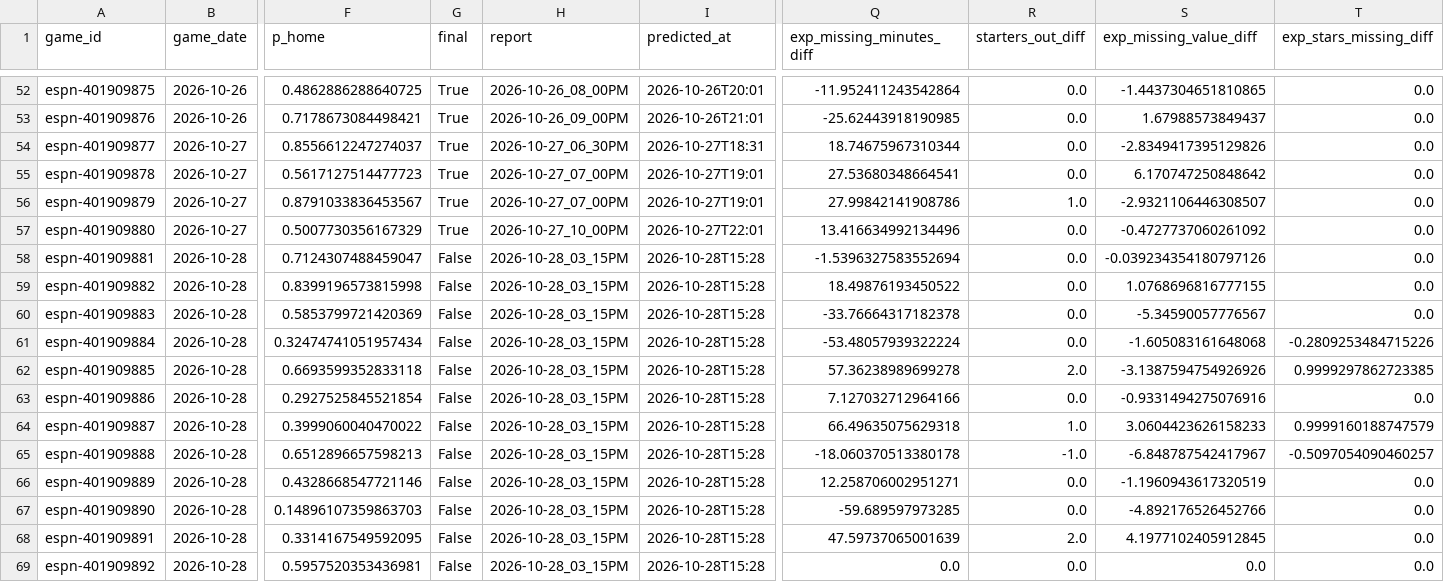
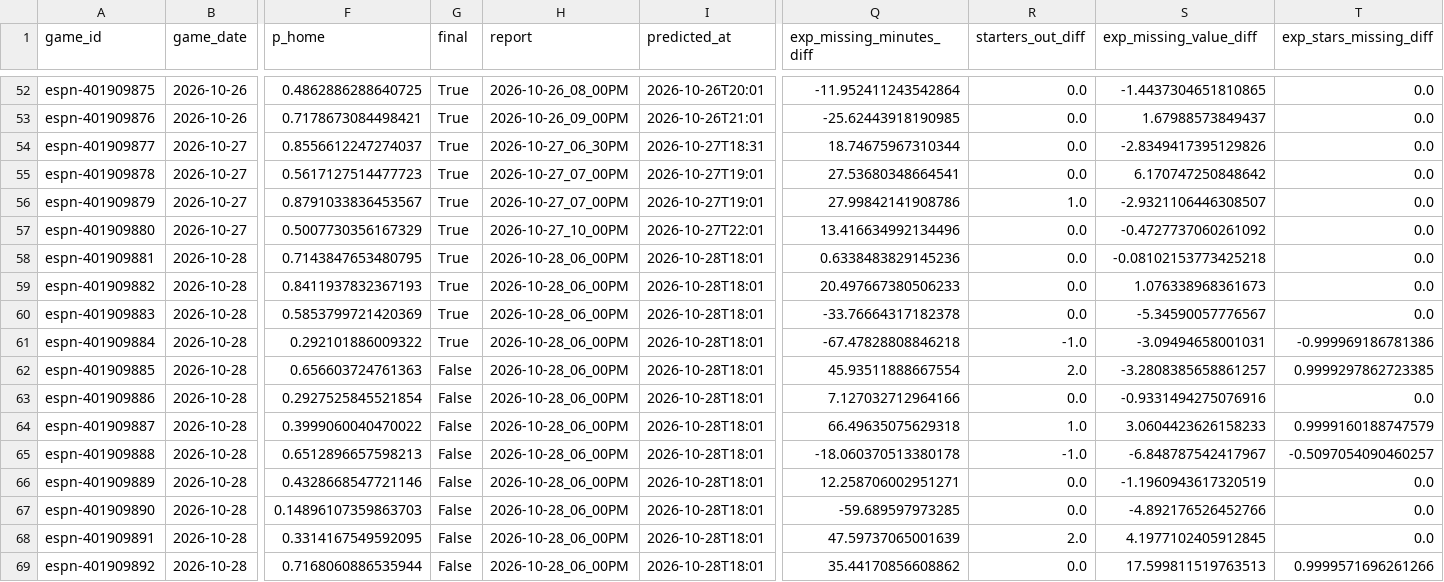
Before and after one commit to z3nsz/nba-prediction, a CSV file: live_state/predictions_2026-27.csv, drawn as a sheet; only a part is shown, gaps mark what is left out; the diff names each change by its address in the sheet, - before the commit and + after, or states it on an @@ line.

```diff
--- a/live_state/predictions_2026-27.csv
+++ b/live_state/predictions_2026-27.csv
-F58 (p_home): 0.7124307488459047
+F58 (p_home): 0.7143847653480795
-G58:G61 (final): False
+G58:G61 (final): True
-H58:H69 (report): 2026-10-28_03_15PM
+H58:H69 (report): 2026-10-28_06_00PM
-I58:I69 (predicted_at): 2026-10-28T15:28
+I58:I69 (predicted_at): 2026-10-28T18:01
-Q58 (exp_missing_minutes_diff): -1.5396327583552694
+Q58 (exp_missing_minutes_diff): 0.6338483829145236
-S58 (exp_missing_value_diff): -0.039234354180797126
+S58 (exp_missing_value_diff): -0.08102153773425218
-F59 (p_home): 0.8399196573815998
+F59 (p_home): 0.8411937832367193
-Q59 (exp_missing_minutes_diff): 18.49876193450522
+Q59 (exp_missing_minutes_diff): 20.497667380506233
-S59 (exp_missing_value_diff): 1.0768696816777155
+S59 (exp_missing_value_diff): 1.076338968361673
-F61 (p_home): 0.32474741051957434
+F61 (p_home): 0.292101886009322
-Q61 (exp_missing_minutes_diff): -53.48057939322224
+Q61 (exp_missing_minutes_diff): -67.47828808846218
-R61 (starters_out_diff): 0.0
+R61 (starters_out_diff): -1.0
-S61 (exp_missing_value_diff): -1.605083161648068
+S61 (exp_missing_value_diff): -3.09494658001031
-T61 (exp_stars_missing_diff): -0.2809253484715226
+T61 (exp_stars_missing_diff): -0.999969186781386
-F62 (p_home): 0.6693599352833118
+F62 (p_home): 0.656603724761363
-Q62 (exp_missing_minutes_diff): 57.36238989699278
+Q62 (exp_missing_minutes_diff): 45.93511888667554
-S62 (exp_missing_value_diff): -3.1387594754926926
+S62 (exp_missing_value_diff): -3.2808385658861257
-F69 (p_home): 0.5957520353436981
+F69 (p_home): 0.7168060886535944
-Q69 (exp_missing_minutes_diff): 0.0
+Q69 (exp_missing_minutes_diff): 35.44170856608862
-S69 (exp_missing_value_diff): 0.0
+S69 (exp_missing_value_diff): 17.599811519763513
-T69 (exp_stars_missing_diff): 0.0
+T69 (exp_stars_missing_diff): 0.9999571696261266
```
Also changed, not shown: live_state/listings_2026-27.csv, 13 other files.
